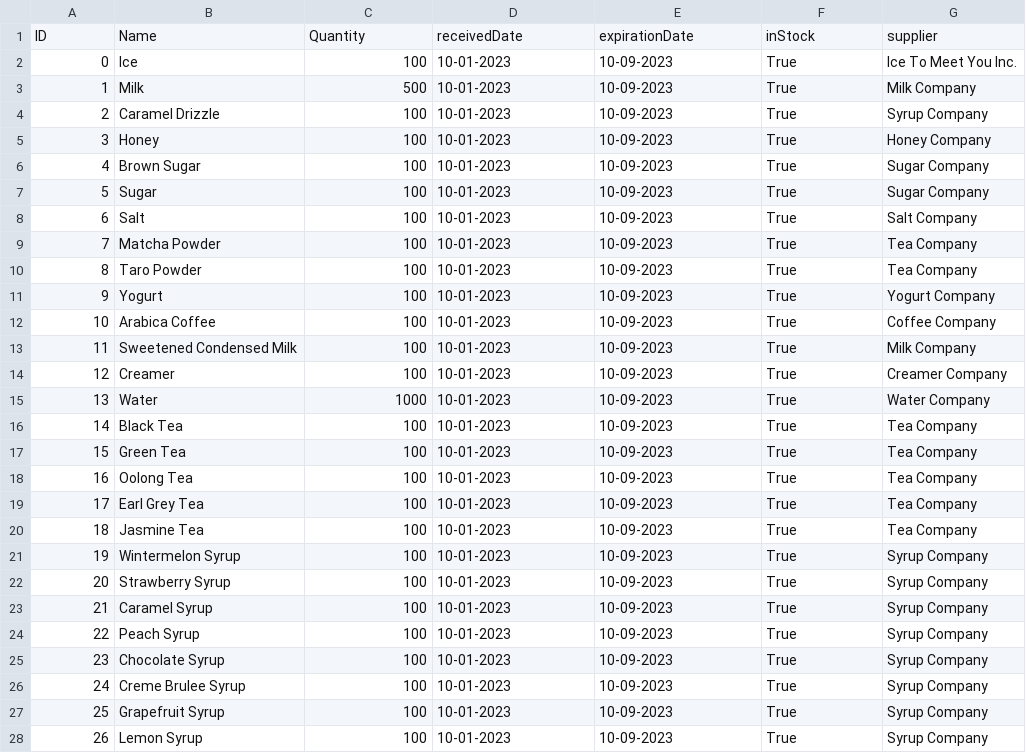
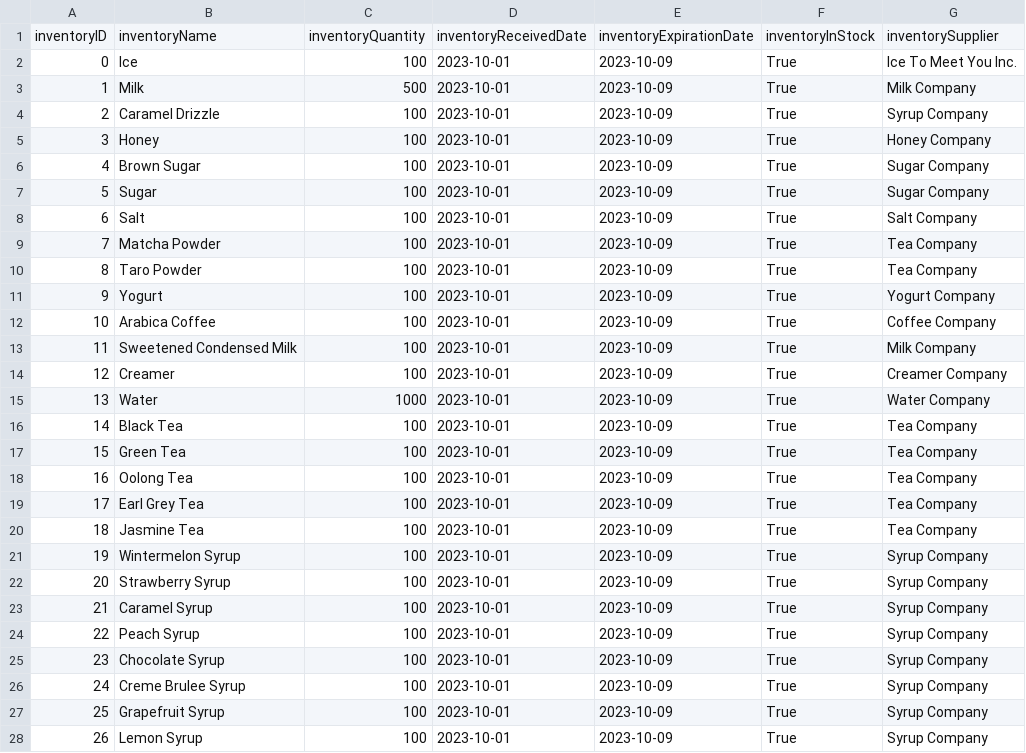
Before and after one commit to ksvengurlekar-tamu/BobaTeaPOS, a CSV file: DB_creation/inventory.csv, drawn as a sheet; only a part is shown; the diff covers the shown part only.

Commit message:
Changed how the junction table is handled between menu items and inventory and made sure all commands can run

```diff
--- a/DB_creation/inventory.csv
+++ b/DB_creation/inventory.csv
@@ -1,28 +1,28 @@
-ID,Name,Quantity,receivedDate,expirationDate,inStock,supplier
-0,Ice,100,10-01-2023,10-09-2023,True,Ice To Meet You Inc.
-1,Milk,500,10-01-2023,10-09-2023,True,Milk Company
-2,Caramel Drizzle,100,10-01-2023,10-09-2023,True,Syrup Company
-3,Honey,100,10-01-2023,10-09-2023,True,Honey Company
-4,Brown Sugar,100,10-01-2023,10-09-2023,True,Sugar Company
-5,Sugar,100,10-01-2023,10-09-2023,True,Sugar Company
-6,Salt,100,10-01-2023,10-09-2023,True,Salt Company
-7,Matcha Powder,100,10-01-2023,10-09-2023,True,Tea Company
-8,Taro Powder,100,10-01-2023,10-09-2023,True,Tea Company
-9,Yogurt,100,10-01-2023,10-09-2023,True,Yogurt Company
-10,Arabica Coffee,100,10-01-2023,10-09-2023,True,Coffee Company
-11,Sweetened Condensed Milk,100,10-01-2023,10-09-2023,True,Milk Company
-12,Creamer,100,10-01-2023,10-09-2023,True,Creamer Company
-13,Water,1000,10-01-2023,10-09-2023,True,Water Company
-14,Black Tea,100,10-01-2023,10-09-2023,True,Tea Company
-15,Green Tea,100,10-01-2023,10-09-2023,True,Tea Company
-16,Oolong Tea,100,10-01-2023,10-09-2023,True,Tea Company
-17,Earl Grey Tea,100,10-01-2023,10-09-2023,True,Tea Company
-18,Jasmine Tea,100,10-01-2023,10-09-2023,True,Tea Company
-19,Wintermelon Syrup,100,10-01-2023,10-09-2023,True,Syrup Company
-20,Strawberry Syrup,100,10-01-2023,10-09-2023,True,Syrup Company
-21,Caramel Syrup,100,10-01-2023,10-09-2023,True,Syrup Company
-22,Peach Syrup,100,10-01-2023,10-09-2023,True,Syrup Company
-23,Chocolate Syrup,100,10-01-2023,10-09-2023,True,Syrup Company
-24,Creme Brulee Syrup,100,10-01-2023,10-09-2023,True,Syrup Company
-25,Grapefruit Syrup,100,10-01-2023,10-09-2023,True,Syrup Company
-26,Lemon Syrup,100,10-01-2023,10-09-2023,True,Syrup Company
+inventoryID,inventoryName,inventoryQuantity,inventoryReceivedDate,inventoryExpirationDate,inventoryInStock,inventorySupplier
+0,Ice,100,2023-10-01,2023-10-09,True,Ice To Meet You Inc.
+1,Milk,500,2023-10-01,2023-10-09,True,Milk Company
+2,Caramel Drizzle,100,2023-10-01,2023-10-09,True,Syrup Company
+3,Honey,100,2023-10-01,2023-10-09,True,Honey Company
+4,Brown Sugar,100,2023-10-01,2023-10-09,True,Sugar Company
+5,Sugar,100,2023-10-01,2023-10-09,True,Sugar Company
+6,Salt,100,2023-10-01,2023-10-09,True,Salt Company
+7,Matcha Powder,100,2023-10-01,2023-10-09,True,Tea Company
+8,Taro Powder,100,2023-10-01,2023-10-09,True,Tea Company
+9,Yogurt,100,2023-10-01,2023-10-09,True,Yogurt Company
+10,Arabica Coffee,100,2023-10-01,2023-10-09,True,Coffee Company
+11,Sweetened Condensed Milk,100,2023-10-01,2023-10-09,True,Milk Company
+12,Creamer,100,2023-10-01,2023-10-09,True,Creamer Company
+13,Water,1000,2023-10-01,2023-10-09,True,Water Company
+14,Black Tea,100,2023-10-01,2023-10-09,True,Tea Company
+15,Green Tea,100,2023-10-01,2023-10-09,True,Tea Company
+16,Oolong Tea,100,2023-10-01,2023-10-09,True,Tea Company
+17,Earl Grey Tea,100,2023-10-01,2023-10-09,True,Tea Company
+18,Jasmine Tea,100,2023-10-01,2023-10-09,True,Tea Company
+19,Wintermelon Syrup,100,2023-10-01,2023-10-09,True,Syrup Company
+20,Strawberry Syrup,100,2023-10-01,2023-10-09,True,Syrup Company
+21,Caramel Syrup,100,2023-10-01,2023-10-09,True,Syrup Company
+22,Peach Syrup,100,2023-10-01,2023-10-09,True,Syrup Company
+23,Chocolate Syrup,100,2023-10-01,2023-10-09,True,Syrup Company
+24,Creme Brulee Syrup,100,2023-10-01,2023-10-09,True,Syrup Company
+25,Grapefruit Syrup,100,2023-10-01,2023-10-09,True,Syrup Company
+26,Lemon Syrup,100,2023-10-01,2023-10-09,True,Syrup Company
```
Also changed, not shown: 54 edited cells elsewhere in this file, DB_creation/menuItems.csv, DB_creation/menuItems_inventory.csv, 4 other files.
